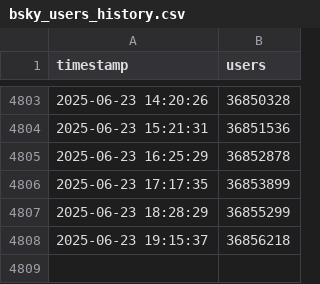
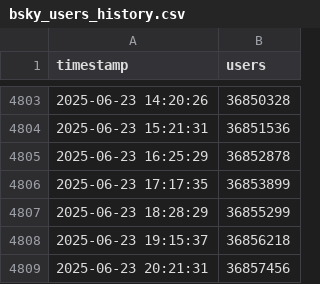
Before and after one commit to elaval/bskyusers, a CSV file: bsky_users_history.csv, drawn as a sheet; only a part is shown, gaps mark what is left out.

```diff
--- a/bsky_users_history.csv
+++ b/bsky_users_history.csv
@@ -4808 +4808,2 @@ timestamp,users
 2025-06-23 19:15:37,36856218
+2025-06-23 20:21:31,36857456
```
